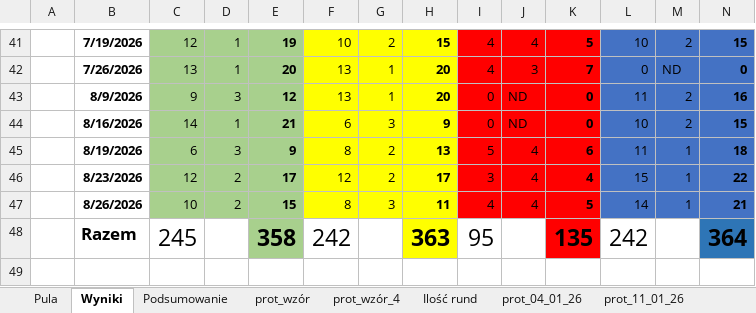
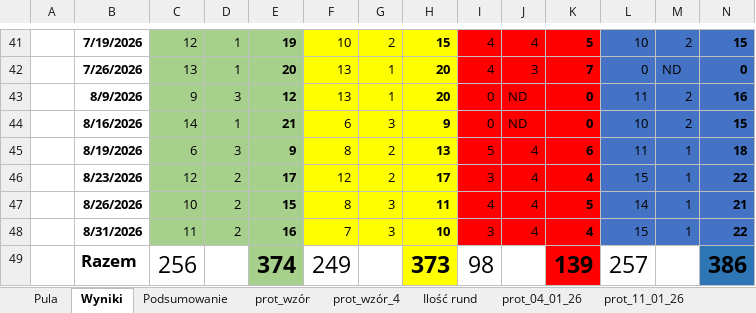
Before and after one commit to istam01/tenispress, an Excel workbook: Tenispress_RMI_makro_2026.xlsm, sheet Wyniki, drawn as a sheet; only a part is shown, gaps mark what is left out; values as stored, in another font and other column widths than the file's, no borders; charts and pictures not drawn; removed rows and columns are numbered as before the commit, all else as after; rows hold the shown columns only; the diff names each change by its address in the sheet, - before the commit and + after, or states it on an @@ line.

```diff
--- a/Tenispress_RMI_makro_2026.xlsm (sheet Wyniki)
+++ b/Tenispress_RMI_makro_2026.xlsm (sheet Wyniki)
-row 48:  | Razem | 245 |  | 358 | 242 |  | 363 | 95 |  | 135 | 242 |  | 364
+row 48:  | 8/31/2026 | 11 | 2 | 16 | 7 | 3 | 10 | 3 | 4 | 4 | 15 | 1 | 22
+row 49:  | Razem | 256 |  | 374 | 249 |  | 373 | 98 |  | 139 | 257 |  | 386
```
Also changed, not shown: sheet Podsumowanie.
